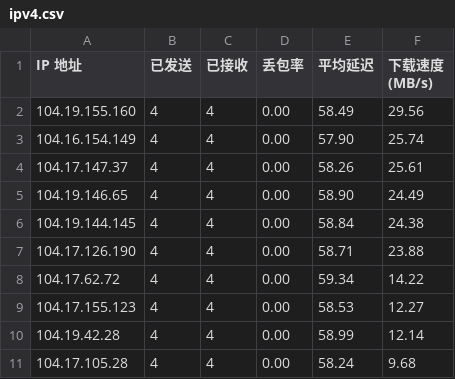
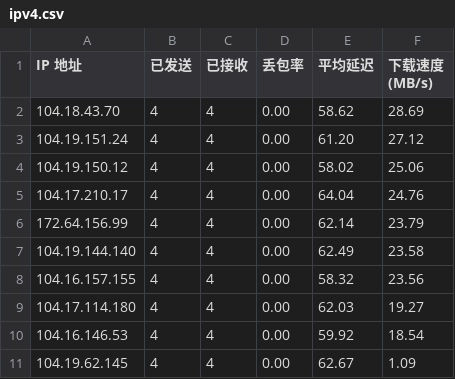
Before and after one commit to ymyuuu/IPDB, a CSV file: BestCF/ipv4.csv, drawn as a sheet.

Commit message:
Update BestCF/ipv4.csv - 2026-06-26 14:04:07

```diff
--- a/BestCF/ipv4.csv
+++ b/BestCF/ipv4.csv
@@ -1,11 +1,11 @@
 IP 地址,已发送,已接收,丢包率,平均延迟,下载速度 (MB/s)
-104.19.155.160,4,4,0.00,58.49,29.56
-104.16.154.149,4,4,0.00,57.90,25.74
-104.17.147.37,4,4,0.00,58.26,25.61
-104.19.146.65,4,4,0.00,58.90,24.49
-104.19.144.145,4,4,0.00,58.84,24.38
-104.17.126.190,4,4,0.00,58.71,23.88
-104.17.62.72,4,4,0.00,59.34,14.22
-104.17.155.123,4,4,0.00,58.53,12.27
-104.19.42.28,4,4,0.00,58.99,12.14
-104.17.105.28,4,4,0.00,58.24,9.68
+104.18.43.70,4,4,0.00,58.62,28.69
+104.19.151.24,4,4,0.00,61.20,27.12
+104.19.150.12,4,4,0.00,58.02,25.06
+104.17.210.17,4,4,0.00,64.04,24.76
+172.64.156.99,4,4,0.00,62.14,23.79
+104.19.144.140,4,4,0.00,62.49,23.58
+104.16.157.155,4,4,0.00,58.32,23.56
+104.17.114.180,4,4,0.00,62.03,19.27
+104.16.146.53,4,4,0.00,59.92,18.54
+104.19.62.145,4,4,0.00,62.67,1.09
```
